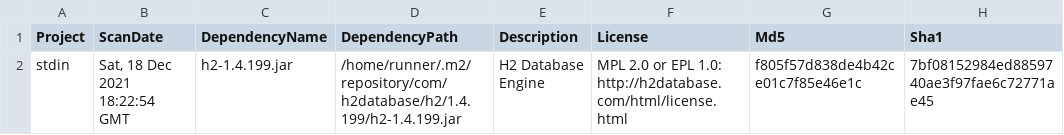
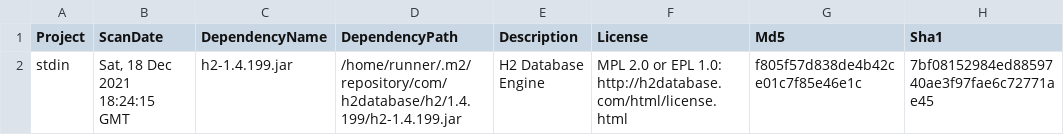
Before and after one commit to piotr-yuxuan/algo-calisthenics, a CSV file: doc/Known vulnerabilities.csv, drawn as a sheet; only a part is shown; the diff names each change by its address in the sheet, - before the commit and + after, or states it on an @@ line.

Commit message:
Report vulnerabilities

```diff
--- a/doc/Known vulnerabilities.csv
+++ b/doc/Known vulnerabilities.csv
-B2 (ScanDate): Sat, 18 Dec 2021 18:22:54 GMT
+B2 (ScanDate): Sat, 18 Dec 2021 18:24:15 GMT
```
